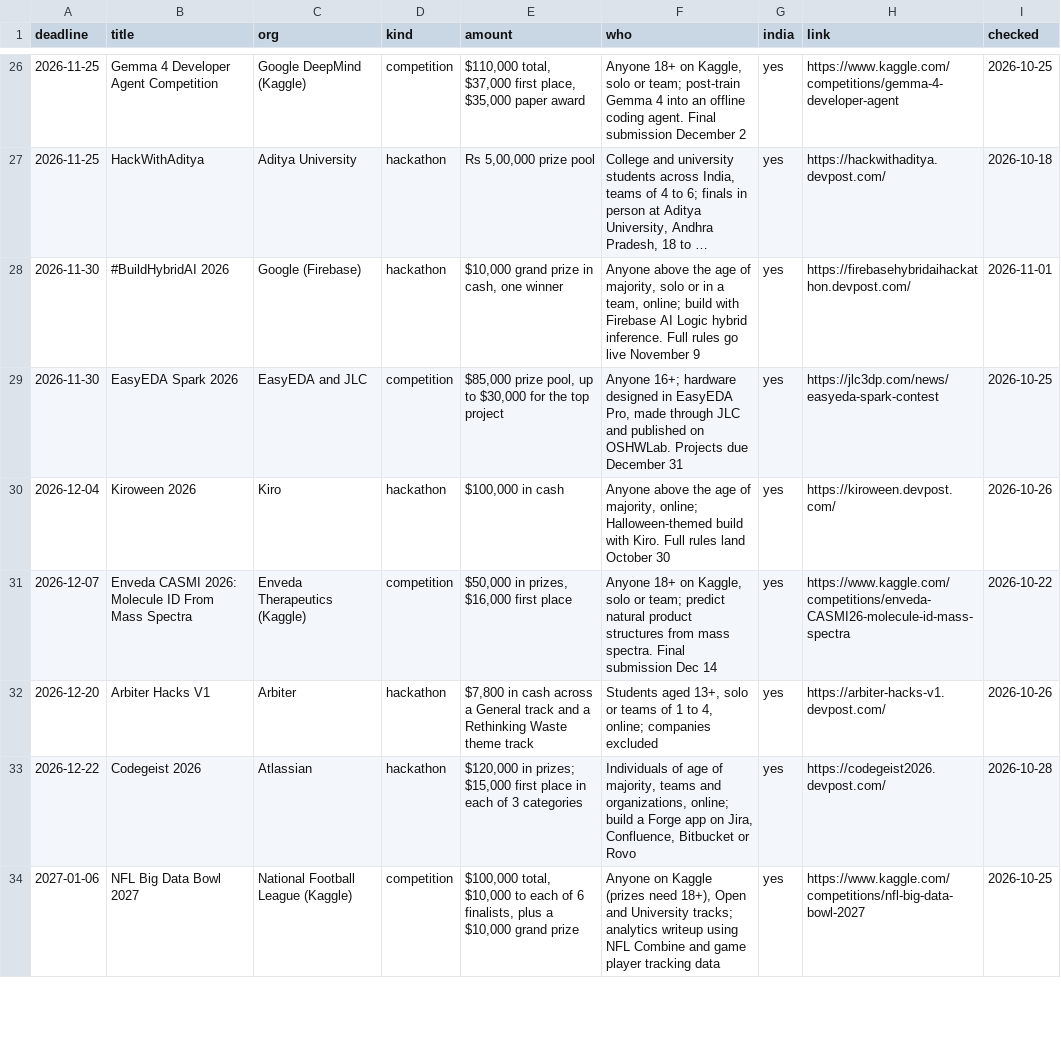
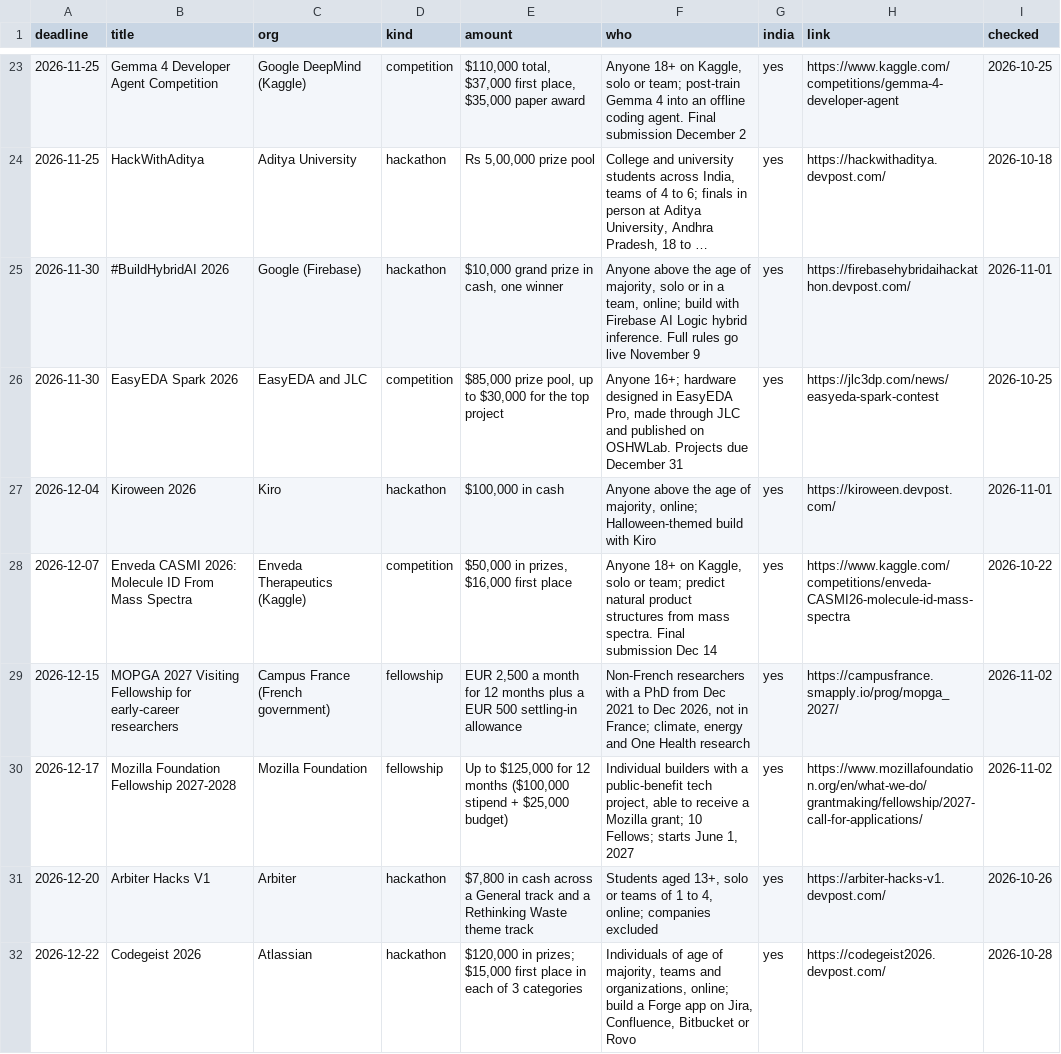
Before and after one commit to anurag629/opportunities, a CSV file: opportunities.csv, drawn as a sheet; only a part is shown, gaps mark what is left out; the shorter side is filled out with more unchanged rows; long unchanged cells end in …; the diff covers the shown part only.

```diff
--- a/opportunities.csv
+++ b/opportunities.csv
@@ -29,4 +26,6 @@ deadline,title,org,kind,amount,who,india,link,checked
 2026-11-30,EasyEDA Spark 2026,EasyEDA and JLC,competition,"$85,000 prize pool, up to $30,000 for the top project","Anyone 16+; hardware designed in EasyEDA Pro, made through JLC and published on OSHWLab. Projects due December 31",yes,https://jlc3dp.com/news/easyeda-spark-contest,2026-10-25
-2026-12-04,Kiroween 2026,Kiro,hackathon,"$100,000 in cash","Anyone above the age of majority, online; Halloween-themed build with Kiro. Full rules land October 30",yes,https://kiroween.devpost.com/,2026-10-26
+2026-12-04,Kiroween 2026,Kiro,hackathon,"$100,000 in cash","Anyone above the age of majority, online; Halloween-themed build with Kiro",yes,https://kiroween.devpost.com/,2026-11-01
 2026-12-07,Enveda CASMI 2026: Molecule ID From Mass Spectra,Enveda Therapeutics (Kaggle),competition,"$50,000 in prizes, $16,000 first place","Anyone 18+ on Kaggle, solo or team; predict natural product structures from mass spectra. Final submission Dec 14",yes,https://www.kaggle.com/competitions/enveda-CASMI26-molecule-id-mass-spectra,2026-10-22
+2026-12-15,MOPGA 2027 Visiting Fellowship for early-career researchers,Campus France (French government),fellowship,"EUR 2,500 a month for 12 months plus a EUR 500 settling-in allowance","Non-French researchers with a PhD from Dec 2021 to Dec 2026, not in France; climate, energy and One Health research",yes,https://campusfrance.smapply.io/prog/mopga_2027/,2026-11-02
+2026-12-17,Mozilla Foundation Fellowship 2027-2028,Mozilla Foundation,fellowship,"Up to $125,000 for 12 months ($100,000 stipend + $25,000 budget)","Individual builders with a public-benefit tech project, able to receive a Mozilla grant; 10 Fellows; starts June 1, 2027",yes,https://www.mozillafoundation.org/en/what-we-do/grantmaking/fellowship/2027-call-for-applications/,2026-11-02
 2026-12-20,Arbiter Hacks V1,Arbiter,hackathon,"$7,800 in cash across a General track and a Rethinking Waste theme track","Students aged 13+, solo or teams of 1 to 4, online; companies excluded",yes,https://arbiter-hacks-v1.devpost.com/,2026-10-26
```
Also changed, not shown: 1 added row, 3 removed rows and 1 edited cell elsewhere in this file, 2 other files.
